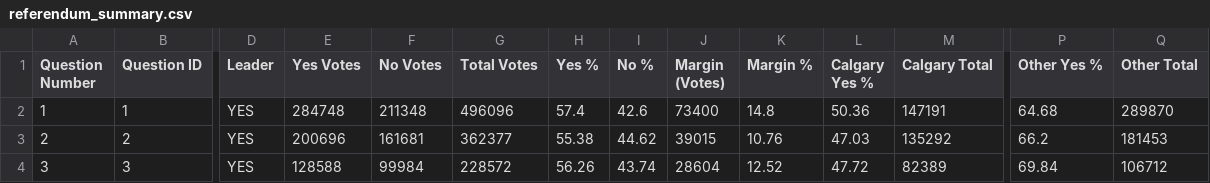
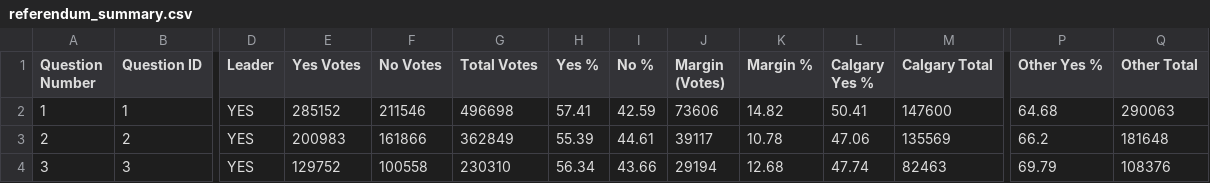
Before and after one commit to J7892/abresults, a CSV file: data/referendum_summary.csv, drawn as a sheet; only a part is shown, gaps mark what is left out; the diff covers the shown part only; the diff names each change by its address in the sheet, - before the commit and + after, or states it on an @@ line.

```diff
--- a/data/referendum_summary.csv
+++ b/data/referendum_summary.csv
-E2 (Yes Votes): 284748
+E2 (Yes Votes): 285152
-F2 (No Votes): 211348
+F2 (No Votes): 211546
-G2 (Total Votes): 496096
+G2 (Total Votes): 496698
-H2 (Yes %): 57.4
+H2 (Yes %): 57.41
-I2 (No %): 42.6
+I2 (No %): 42.59
-J2 (Margin (Votes)): 73400
+J2 (Margin (Votes)): 73606
-K2 (Margin %): 14.8
+K2 (Margin %): 14.82
-L2 (Calgary Yes %): 50.36
+L2 (Calgary Yes %): 50.41
-M2 (Calgary Total): 147191
+M2 (Calgary Total): 147600
-Q2 (Other Total): 289870
+Q2 (Other Total): 290063
-E3 (Yes Votes): 200696
+E3 (Yes Votes): 200983
-F3 (No Votes): 161681
+F3 (No Votes): 161866
-G3 (Total Votes): 362377
+G3 (Total Votes): 362849
-H3 (Yes %): 55.38
+H3 (Yes %): 55.39
-I3 (No %): 44.62
+I3 (No %): 44.61
-J3 (Margin (Votes)): 39015
+J3 (Margin (Votes)): 39117
-K3 (Margin %): 10.76
+K3 (Margin %): 10.78
-L3 (Calgary Yes %): 47.03
+L3 (Calgary Yes %): 47.06
-M3 (Calgary Total): 135292
+M3 (Calgary Total): 135569
-Q3 (Other Total): 181453
+Q3 (Other Total): 181648
-E4 (Yes Votes): 128588
+E4 (Yes Votes): 129752
-F4 (No Votes): 99984
+F4 (No Votes): 100558
-G4 (Total Votes): 228572
+G4 (Total Votes): 230310
-H4 (Yes %): 56.26
+H4 (Yes %): 56.34
-I4 (No %): 43.74
+I4 (No %): 43.66
-J4 (Margin (Votes)): 28604
+J4 (Margin (Votes)): 29194
-K4 (Margin %): 12.52
+K4 (Margin %): 12.68
-L4 (Calgary Yes %): 47.72
+L4 (Calgary Yes %): 47.74
-M4 (Calgary Total): 82389
+M4 (Calgary Total): 82463
-P4 (Other Yes %): 69.84
+P4 (Other Yes %): 69.79
-Q4 (Other Total): 106712
+Q4 (Other Total): 108376
```
Also changed, not shown: 73 edited cells elsewhere in this file, data/riding_results.csv, 2 other files.
